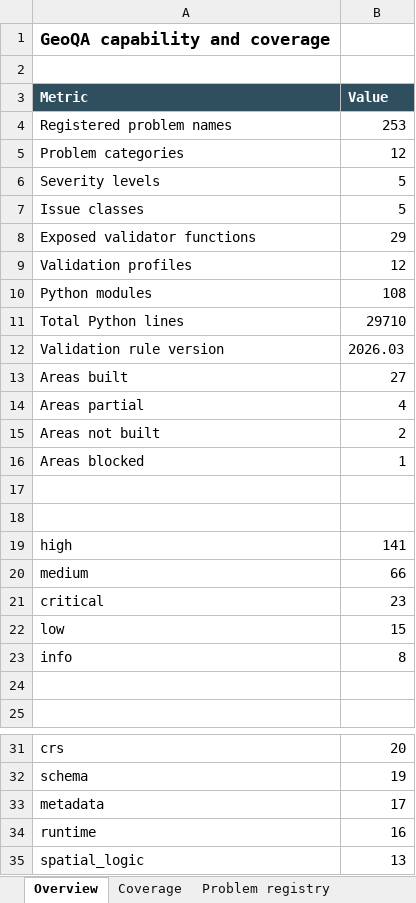
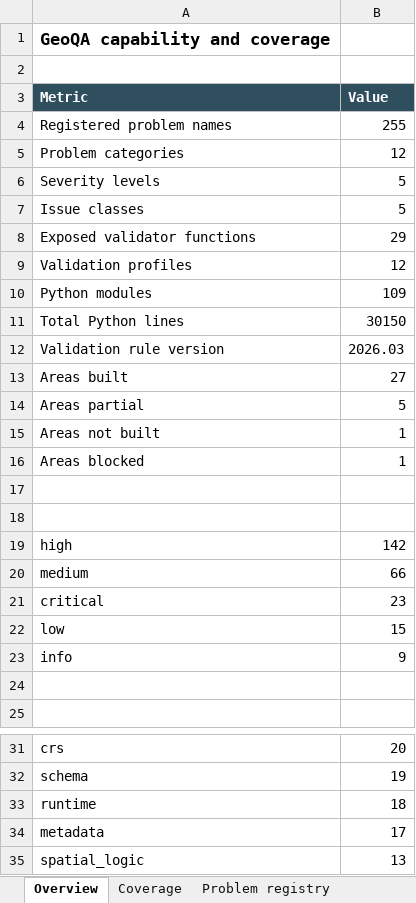
Before and after one commit to NiloferTaher/GeoQA, an Excel workbook: docs/geoqa_capability_matrix.xlsx, sheet Overview, drawn as a sheet; only a part is shown, gaps mark what is left out; values as stored, in another font and other column widths than the file's, no borders; removed rows and columns are numbered as before the commit, all else as after; the diff names each change by its address in the sheet, - before the commit and + after, or states it on an @@ line.

Commit message:
Regenerate the capability workbook with chunking recorded as built
Spatial chunking moves from not built to partial. It is partial rather than
built because the tiling is not yet wired into the runtime dispatch, and
the budget is a vertex count rather than a measured memory ceiling. Both
are recorded in the gap column rather than left for a reader to discover.

```diff
--- a/docs/geoqa_capability_matrix.xlsx (sheet Overview)
+++ b/docs/geoqa_capability_matrix.xlsx (sheet Overview)
-B4 (Value): 253
+B4 (Value): 255
-B10 (Value): 108
+B10 (Value): 109
-B11 (Value): 29710
+B11 (Value): 30150
-B14 (Value): 4
+B14 (Value): 5
-B15 (Value): 2
+B15 (Value): 1
-B19 (Value): 141
+B19 (Value): 142
-B23 (Value): 8
+B23 (Value): 9
+row 33: runtime | 18
-row 34: runtime | 16
```
Also changed, not shown: sheet Problem registry, sheet Modules, sheet Coverage.
